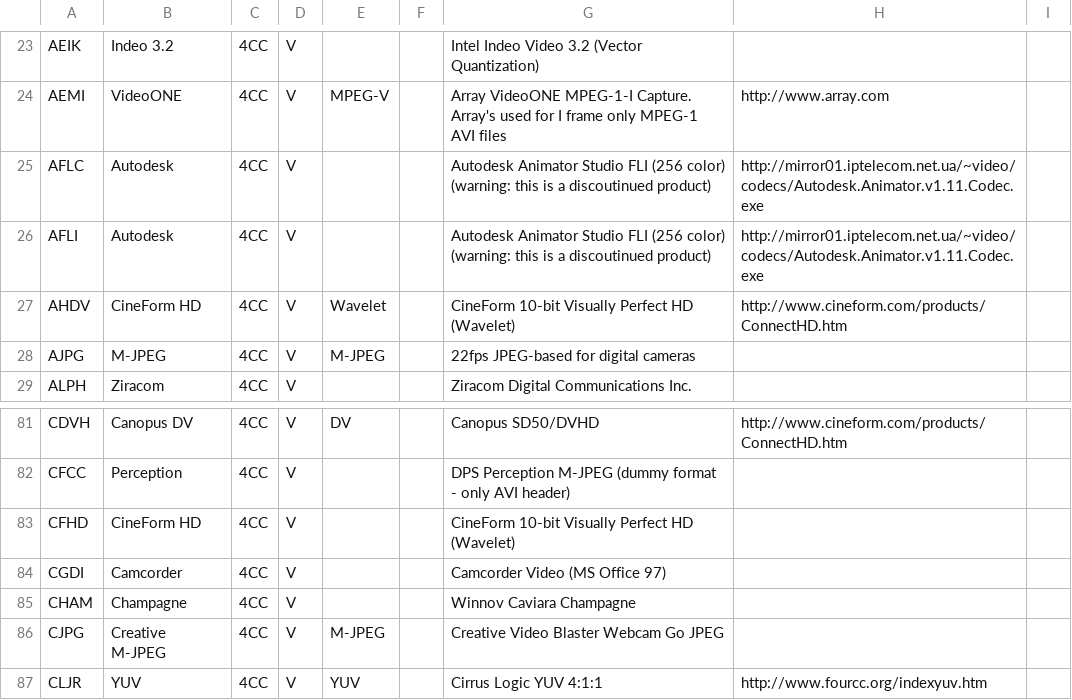
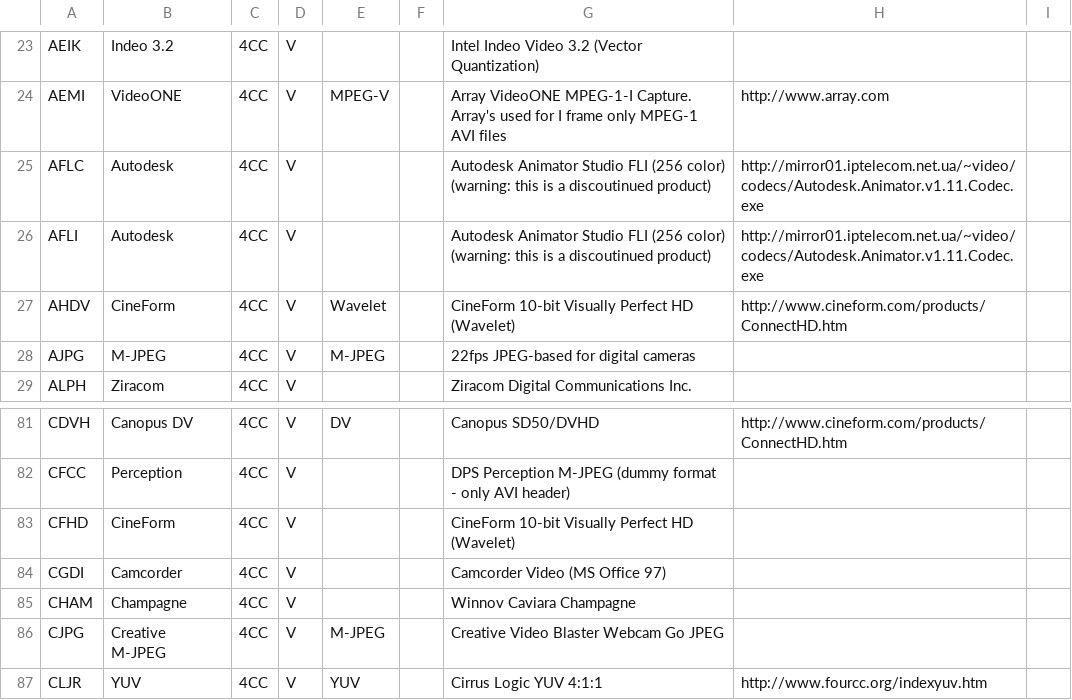
Before and after one commit to mediatest/mediatestLib, a CSV file: Source/Ressource/Text/DataBase/Codec.csv, drawn as a sheet; only a part is shown, gaps mark what is left out.

Commit message:
x CineForm codec info coherency
git-svn-id: svn://svn.code.sf.net/p/mediainfo/code/MediaInfoLib/trunk@3349 45c5ae6f-87cc-4fd0-92ee-e4f023fd80da

```diff
--- a/Source/Ressource/Text/DataBase/Codec.csv
+++ b/Source/Ressource/Text/DataBase/Codec.csv
@@ -26,3 +26,3 @@ AFLC;Autodesk;4CC;V;;;Autodesk Animator Studio FLI (256 color) (warning: this is
 AFLI;Autodesk;4CC;V;;;Autodesk Animator Studio FLI (256 color) (warning: this is a discoutinued product);http://mirror01.iptelecom.net.ua/~video/codecs/Autodesk.Animator.v1.11.Codec.exe
-AHDV;CineForm HD;4CC;V;Wavelet;;CineForm 10-bit Visually Perfect HD (Wavelet);http://www.cineform.com/products/ConnectHD.htm
+AHDV;CineForm;4CC;V;Wavelet;;CineForm 10-bit Visually Perfect HD (Wavelet);http://www.cineform.com/products/ConnectHD.htm
 AJPG;M-JPEG;4CC;V;M-JPEG;;22fps JPEG-based for digital cameras;
@@ -82,3 +82,3 @@ CDVH;Canopus DV;4CC;V;DV;;Canopus SD50/DVHD;http://www.cineform.com/products/Con
 CFCC;Perception;4CC;V;;;DPS Perception M-JPEG (dummy format - only AVI header);
-CFHD;CineForm HD;4CC;V;;;CineForm 10-bit Visually Perfect HD (Wavelet);
+CFHD;CineForm;4CC;V;;;CineForm 10-bit Visually Perfect HD (Wavelet);
 CGDI;Camcorder;4CC;V;;;Camcorder Video (MS Office 97);
```
Also changed, not shown: Source/Ressource/Text/DataBase/CodecID_Video_Mpeg4.csv, Source/Ressource/Text/DataBase/CodecID_Video_Riff.csv, 1 other file.
